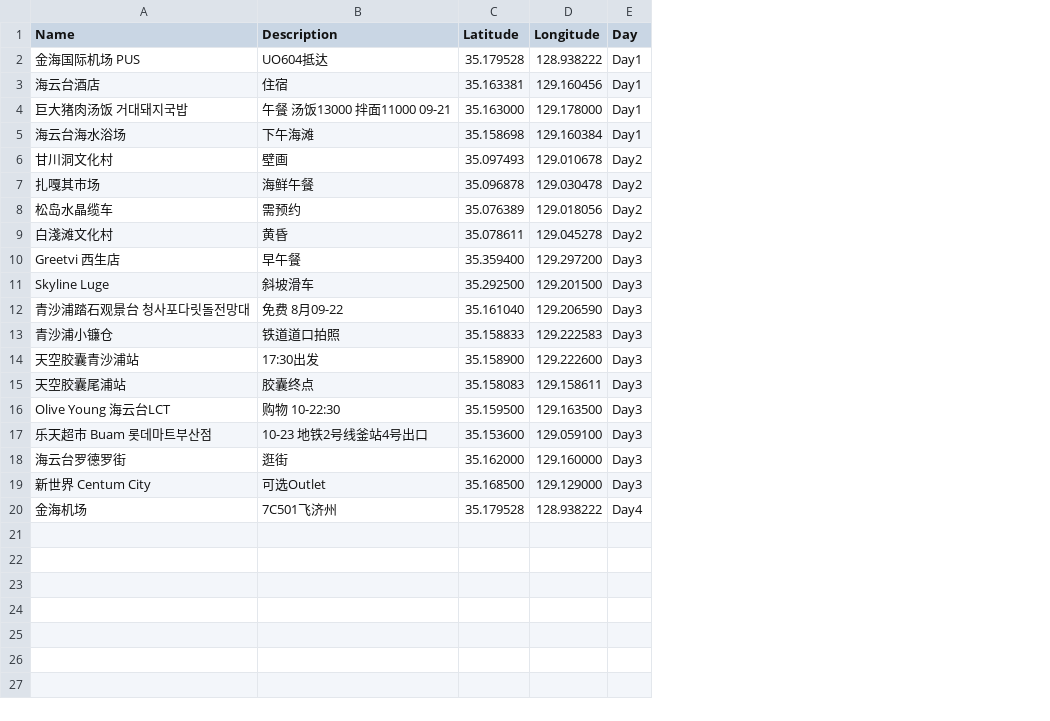
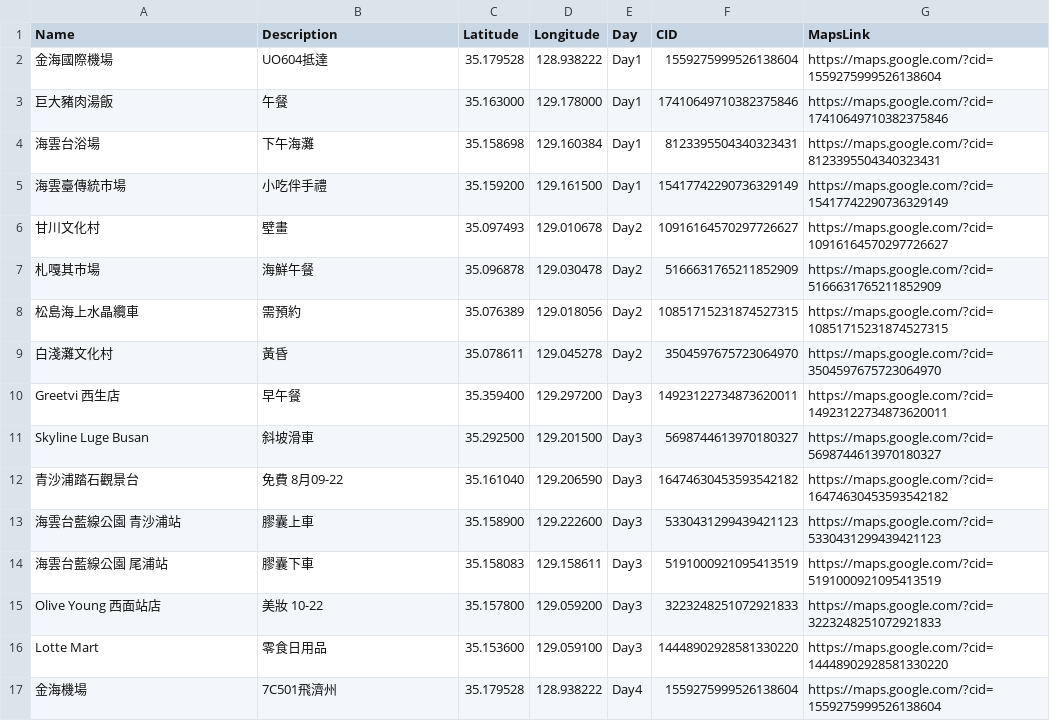
Before and after one commit to Heigy/busan-trip-2026, a CSV file: busan-locations.csv, drawn as a sheet; removed rows and columns are numbered as before the commit, all else as after; the diff names each change by its address in the sheet, - before the commit and + after, or states it on an @@ line.

Commit message:
Update Busan stops with Google Maps CID links and fix My Maps embed URLs.

```diff
--- a/busan-locations.csv
+++ b/busan-locations.csv
+column F (CID), rows 2-4: 1559275999526138604 | 17410649710382375846 | 8123395504340323431; rows 6-14: 10916164570297726627 | 5166631765211852909 | 10851715231874527315 | 3504597675723064970 | 14923122734873620011 | 5698744613970180327 | 16474630453593542182 | 5330431299439421123 | 5191000921095413519; rows 16-17: 14448902928581330220 | 1559275999526138604
+column G (MapsLink), rows 2-4: https://maps.google.com/?cid=1559275999526138604 | https://maps.google.com/?cid=17410649710382375846 | https://maps.google.com/?cid=8123395504340323431; rows 6-14: https://maps.google.com/?cid=10916164570297726627 | https://maps.google.com/?cid=5166631765211852909 | https://maps.google.com/?cid=10851715231874527315 | https://maps.google.com/?cid=3504597675723064970 | https://maps.google.com/?cid=14923122734873620011 | https://maps.google.com/?cid=5698744613970180327 | https://maps.google.com/?cid=16474630453593542182 | https://maps.google.com/?cid=5330431299439421123 | https://maps.google.com/?cid=5191000921095413519; rows 16-17: https://maps.google.com/?cid=14448902928581330220 | https://maps.google.com/?cid=1559275999526138604
-A2 (Name): 金海国际机场 PUS
+A2 (Name): 金海國際機場
-B2 (Description): UO604抵达
+B2 (Description): UO604抵達
-row 3: 海云台酒店 | 住宿 | 35.163381 | 129.160456 | Day1
-A3 (Name): 巨大猪肉汤饭 거대돼지국밥
+A3 (Name): 巨大豬肉湯飯
-B3 (Description): 午餐 汤饭13000 拌面11000 09-21
+B3 (Description): 午餐
-A4 (Name): 海云台海水浴场
+A4 (Name): 海雲台浴場
-B4 (Description): 下午海滩
+B4 (Description): 下午海灘
+row 5: 海雲臺傳統市場 | 小吃伴手禮 | 35.159200 | 129.161500 | Day1 | 15417742290736329149 | https://maps.google.com/?cid=15417742290736329149
-A6 (Name): 甘川洞文化村
+A6 (Name): 甘川文化村
-B6 (Description): 壁画
+B6 (Description): 壁畫
-A7 (Name): 扎嘎其市场
+A7 (Name): 札嘎其市場
-B7 (Description): 海鲜午餐
+B7 (Description): 海鮮午餐
-A8 (Name): 松岛水晶缆车
+A8 (Name): 松島海上水晶纜車
-B8 (Description): 需预约
+B8 (Description): 需預約
-A9 (Name): 白淺滩文化村
+A9 (Name): 白淺灘文化村
-B9 (Description): 黄昏
+B9 (Description): 黃昏
-A11 (Name): Skyline Luge
+A11 (Name): Skyline Luge Busan
-B11 (Description): 斜坡滑车
+B11 (Description): 斜坡滑車
-A12 (Name): 青沙浦踏石观景台 청사포다릿돌전망대
+A12 (Name): 青沙浦踏石觀景台
-B12 (Description): 免费 8月09-22
+B12 (Description): 免費 8月09-22
-row 13: 青沙浦小镰仓 | 铁道道口拍照 | 35.158833 | 129.222583 | Day3
-A13 (Name): 天空胶囊青沙浦站
+A13 (Name): 海雲台藍線公園 青沙浦站
-B13 (Description): 17:30出发
+B13 (Description): 膠囊上車
-A14 (Name): 天空胶囊尾浦站
+A14 (Name): 海雲台藍線公園 尾浦站
-B14 (Description): 胶囊终点
+B14 (Description): 膠囊下車
-row 16: Olive Young 海云台LCT | 购物 10-22:30 | 35.159500 | 129.163500 | Day3
+row 15: Olive Young 西面站店 | 美妝 10-22 | 35.157800 | 129.059200 | Day3 | 3223248251072921833 | https://maps.google.com/?cid=3223248251072921833
-A16 (Name): 乐天超市 Buam 롯데마트부산점
+A16 (Name): Lotte Mart
-B16 (Description): 10-23 地铁2号线釜站4号出口
+B16 (Description): 零食日用品
-row 18: 海云台罗德罗街 | 逛街 | 35.162000 | 129.160000 | Day3
-row 19: 新世界 Centum City | 可选Outlet | 35.168500 | 129.129000 | Day3
-A17 (Name): 金海机场
+A17 (Name): 金海機場
-B17 (Description): 7C501飞济州
+B17 (Description): 7C501飛濟州
```
Also changed, not shown: 4 other files.
